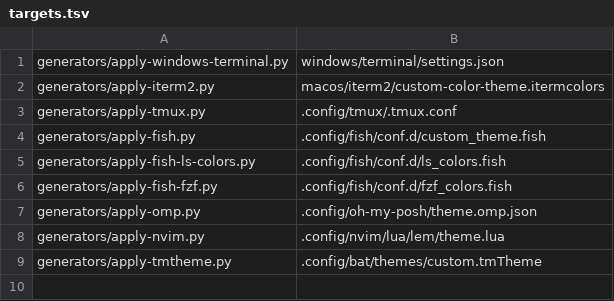
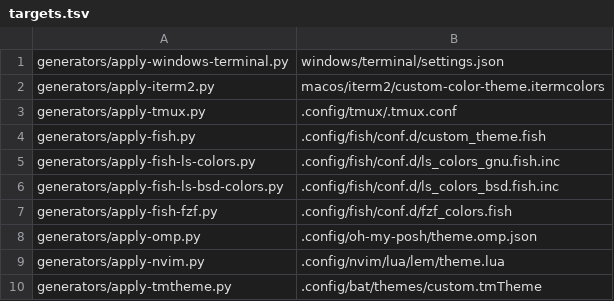
Before and after one commit to ivanlemeshev/dot, a TSV file: color/targets.tsv, drawn as a sheet.

```diff
--- a/color/targets.tsv
+++ b/color/targets.tsv
@@ -4,3 +4,4 @@ generators/apply-tmux.py|.config/tmux/.tmux.conf
 generators/apply-fish.py|.config/fish/conf.d/custom_theme.fish
-generators/apply-fish-ls-colors.py|.config/fish/conf.d/ls_colors.fish
+generators/apply-fish-ls-colors.py|.config/fish/conf.d/ls_colors_gnu.fish.inc
+generators/apply-fish-ls-bsd-colors.py|.config/fish/conf.d/ls_colors_bsd.fish.inc
 generators/apply-fish-fzf.py|.config/fish/conf.d/fzf_colors.fish
```
Also changed, not shown: 7 other files.
